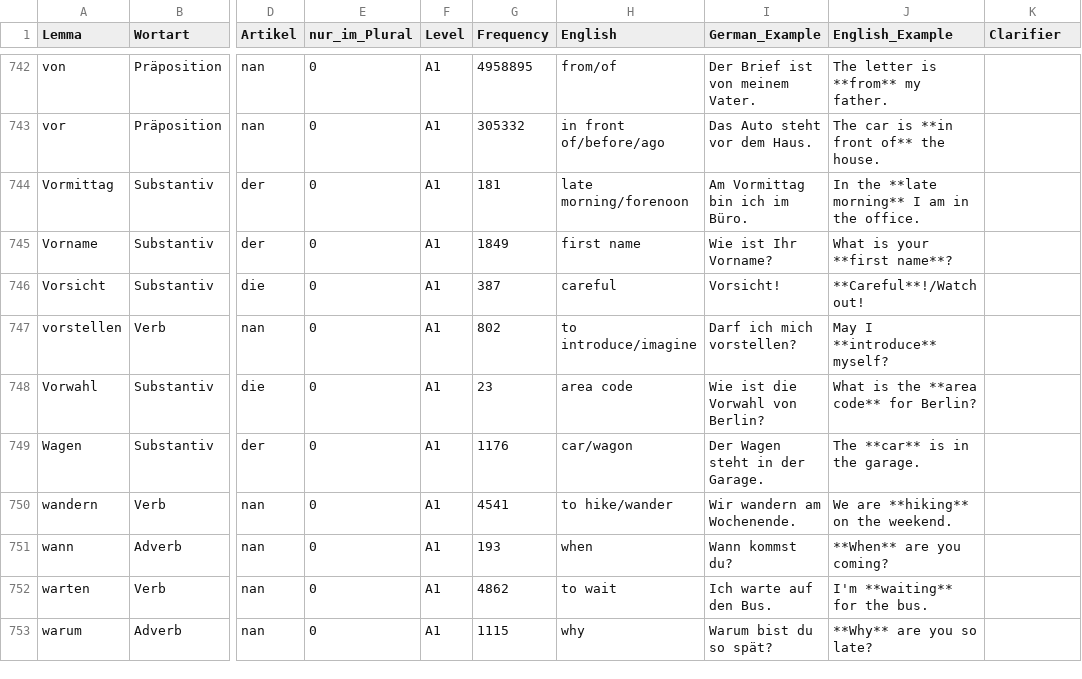
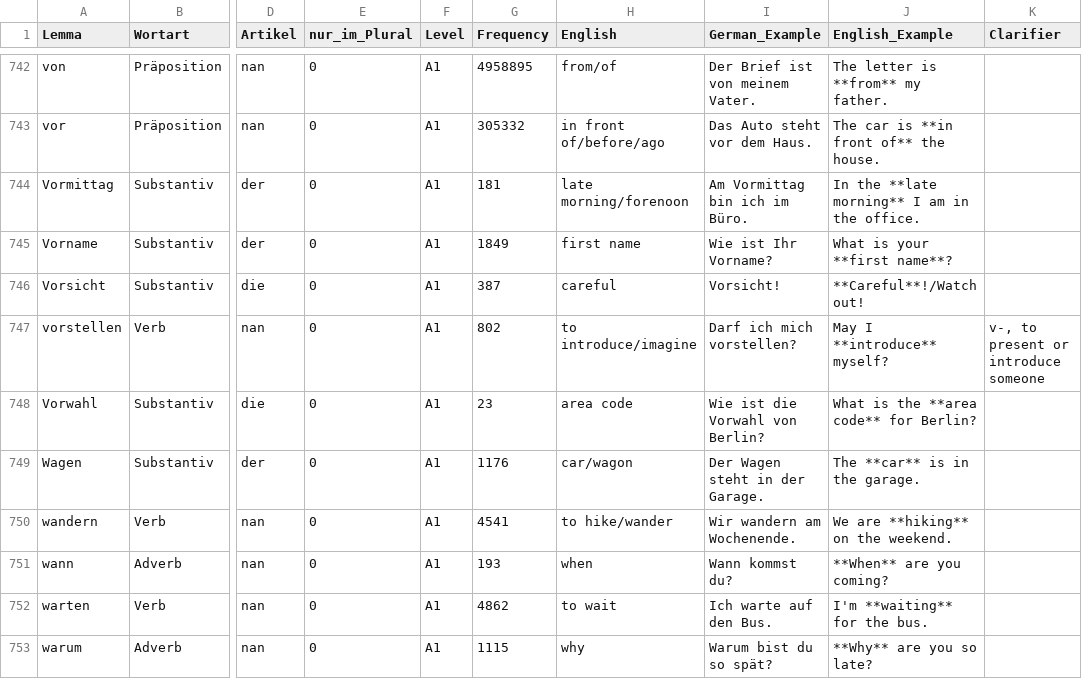
Before and after one commit to hieuristic/flashrecall, a CSV file: goethe_final.csv, drawn as a sheet; only a part is shown, gaps mark what is left out; the diff covers the shown part only; the diff names each change by its address in the sheet, - before the commit and + after, or states it on an @@ line.

```diff
--- a/goethe_final.csv
+++ b/goethe_final.csv
-K747 (Clarifier): (empty)
+K747 (Clarifier): v-, to present or introduce someone
```
Also changed, not shown: 5 edited cells elsewhere in this file, 1 other file.
